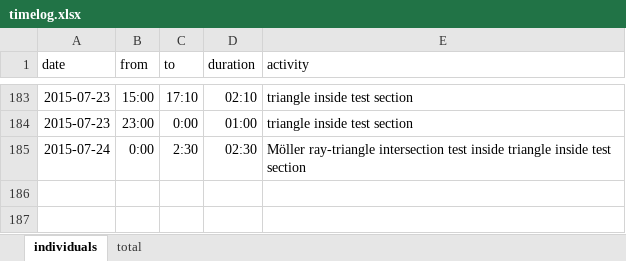
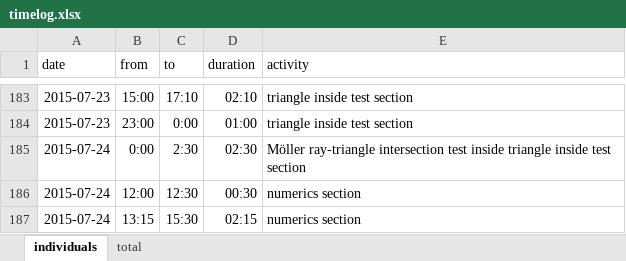
Before and after one commit to bernhardmgruber/master_thesis, an Excel workbook: documents/timelog.xlsx, sheet individuals, drawn as a sheet; only a part is shown, gaps mark what is left out; values as stored, in another font and other column widths than the file's, no borders; the diff names each change by its address in the sheet, - before the commit and + after, or states it on an @@ line.

Commit message:
timelog

```diff
--- a/documents/timelog.xlsx (sheet individuals)
+++ b/documents/timelog.xlsx (sheet individuals)
+row 186: 2015-07-24 | 12:00 | 12:30 | 00:30 | numerics section
+row 187: 2015-07-24 | 13:15 | 15:30 | 02:15 | numerics section
```
Also changed, not shown: sheet total.
